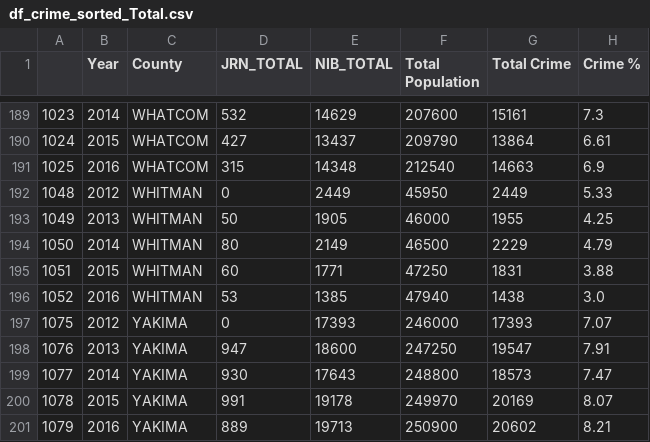
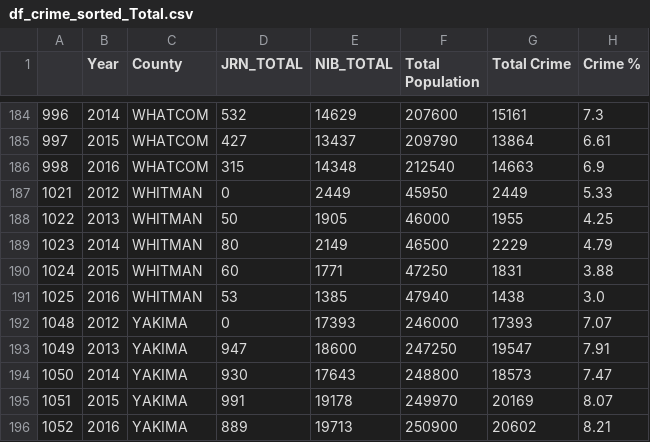
Before and after one commit to accacheung/MAKVL, a CSV file: Resources/df_crime_sorted_Total.csv, drawn as a sheet; only a part is shown, gaps mark what is left out; the diff covers the shown part only.

```diff
--- a/Resources/df_crime_sorted_Total.csv
+++ b/Resources/df_crime_sorted_Total.csv
@@ -189,13 +184,13 @@
-1023,2014,WHATCOM,532,14629,207600,15161,7.3
-1024,2015,WHATCOM,427,13437,209790,13864,6.61
-1025,2016,WHATCOM,315,14348,212540,14663,6.9
-1048,2012,WHITMAN,0,2449,45950,2449,5.33
-1049,2013,WHITMAN,50,1905,46000,1955,4.25
-1050,2014,WHITMAN,80,2149,46500,2229,4.79
-1051,2015,WHITMAN,60,1771,47250,1831,3.88
-1052,2016,WHITMAN,53,1385,47940,1438,3.0
-1075,2012,YAKIMA,0,17393,246000,17393,7.07
-1076,2013,YAKIMA,947,18600,247250,19547,7.91
-1077,2014,YAKIMA,930,17643,248800,18573,7.47
-1078,2015,YAKIMA,991,19178,249970,20169,8.07
-1079,2016,YAKIMA,889,19713,250900,20602,8.21
+996,2014,WHATCOM,532,14629,207600,15161,7.3
+997,2015,WHATCOM,427,13437,209790,13864,6.61
+998,2016,WHATCOM,315,14348,212540,14663,6.9
+1021,2012,WHITMAN,0,2449,45950,2449,5.33
+1022,2013,WHITMAN,50,1905,46000,1955,4.25
+1023,2014,WHITMAN,80,2149,46500,2229,4.79
+1024,2015,WHITMAN,60,1771,47250,1831,3.88
+1025,2016,WHITMAN,53,1385,47940,1438,3.0
+1048,2012,YAKIMA,0,17393,246000,17393,7.07
+1049,2013,YAKIMA,947,18600,247250,19547,7.91
+1050,2014,YAKIMA,930,17643,248800,18573,7.47
+1051,2015,YAKIMA,991,19178,249970,20169,8.07
+1052,2016,YAKIMA,889,19713,250900,20602,8.21
```
Also changed, not shown: 5 removed rows and 22 edited cells elsewhere in this file, 24 other files.
